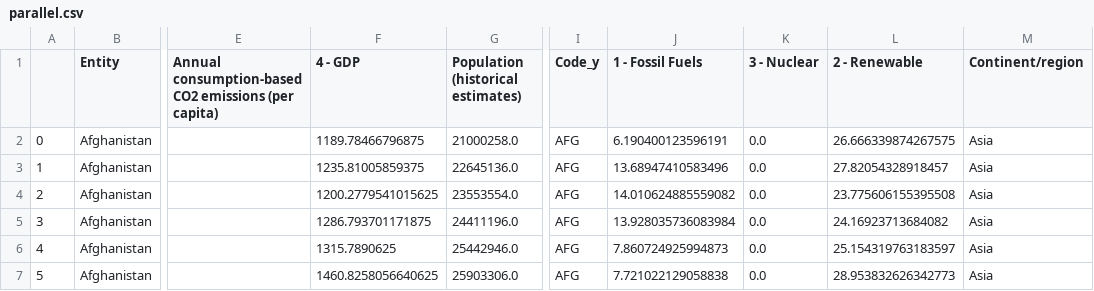
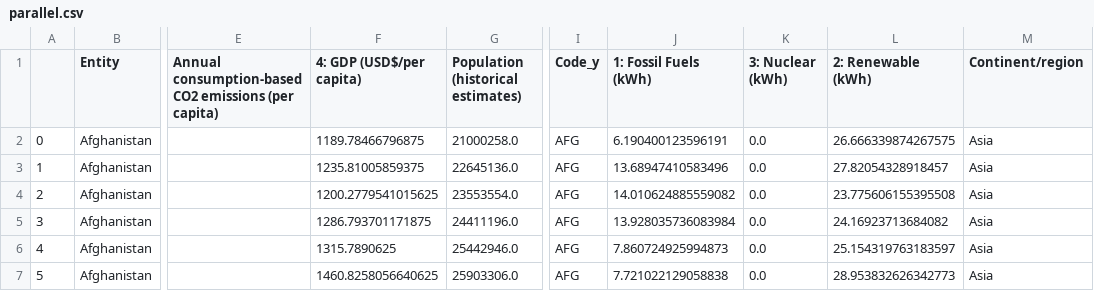
Before and after one commit to nickmarks00/FIT3179, a CSV file: src/data/parallel.csv, drawn as a sheet; only a part is shown, gaps mark what is left out; the diff names each change by its address in the sheet, - before the commit and + after, or states it on an @@ line.

```diff
--- a/src/data/parallel.csv
+++ b/src/data/parallel.csv
-F1: 4 - GDP
+F1: 4: GDP (USD$/per capita)
-J1: 1 - Fossil Fuels
+J1: 1: Fossil Fuels (kWh)
-K1: 3 - Nuclear
+K1: 3: Nuclear (kWh)
-L1: 2 - Renewable
+L1: 2: Renewable (kWh)
```
Also changed, not shown: 12 other files.
